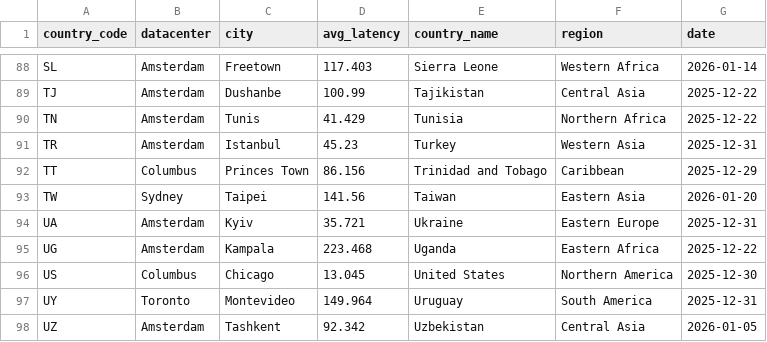
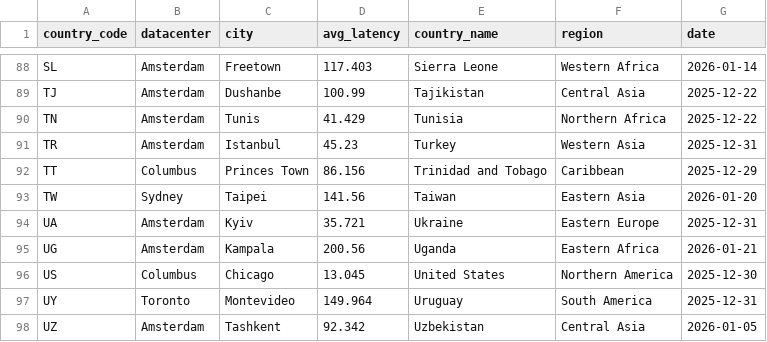
Before and after one commit to chadwela/MyTestRepo, a CSV file: best_datacenter_by_country.csv, drawn as a sheet; only a part is shown, gaps mark what is left out; the diff covers the shown part only.

```diff
--- a/best_datacenter_by_country.csv
+++ b/best_datacenter_by_country.csv
@@ -94,3 +94,3 @@ TW,Sydney,Taipei,141.56,Taiwan,Eastern Asia,2026-01-20
 UA,Amsterdam,Kyiv,35.721,Ukraine,Eastern Europe,2025-12-31
-UG,Amsterdam,Kampala,223.468,Uganda,Eastern Africa,2025-12-22
+UG,Amsterdam,Kampala,200.56,Uganda,Eastern Africa,2026-01-21
 US,Columbus,Chicago,13.045,United States,Northern America,2025-12-30
```
Also changed, not shown: 19 edited cells elsewhere in this file.
